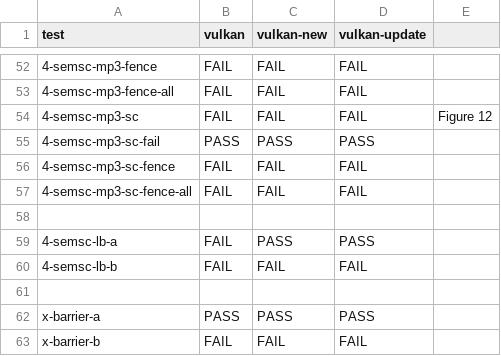
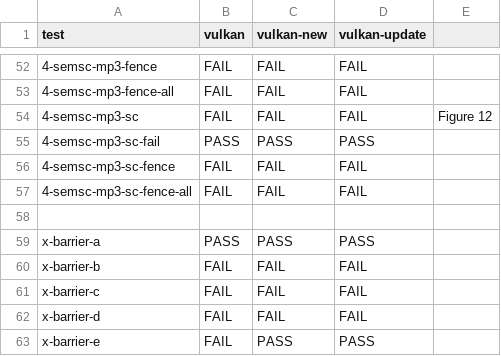
Before and after one commit to hernanponcedeleon/Dat3M, a CSV file: litmus/VULKAN/pvmm/expected-all.csv, drawn as a sheet; only a part is shown, gaps mark what is left out; the shorter side is filled out with more unchanged rows; the diff covers the shown part only.

Commit message:
Semsc with inner access tests

```diff
--- a/litmus/VULKAN/pvmm/expected-all.csv
+++ b/litmus/VULKAN/pvmm/expected-all.csv
@@ -58,5 +58,2 @@ test,vulkan,vulkan-new,vulkan-update,
 ,,,,
-4-semsc-lb-a,FAIL,PASS,PASS,
-4-semsc-lb-b,FAIL,FAIL,FAIL,
-,,,,
 x-barrier-a,PASS,PASS,PASS,
```
Also changed, not shown: 37 removed rows elsewhere in this file, litmus/VULKAN/pvmm/expected-races-all.csv, 47 other files.
